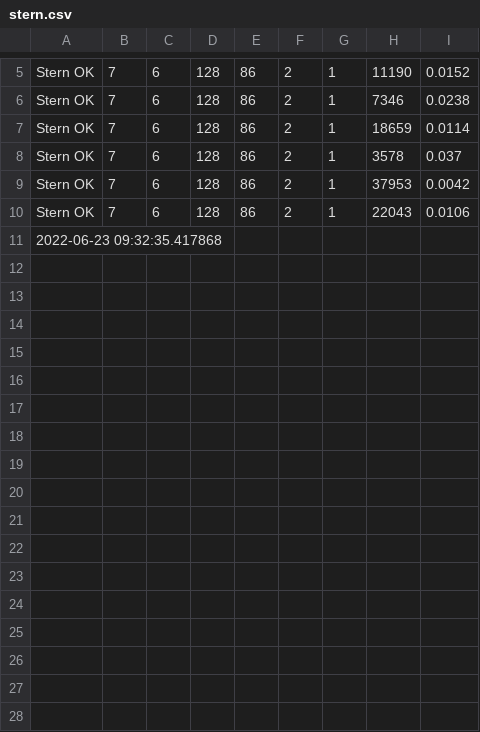
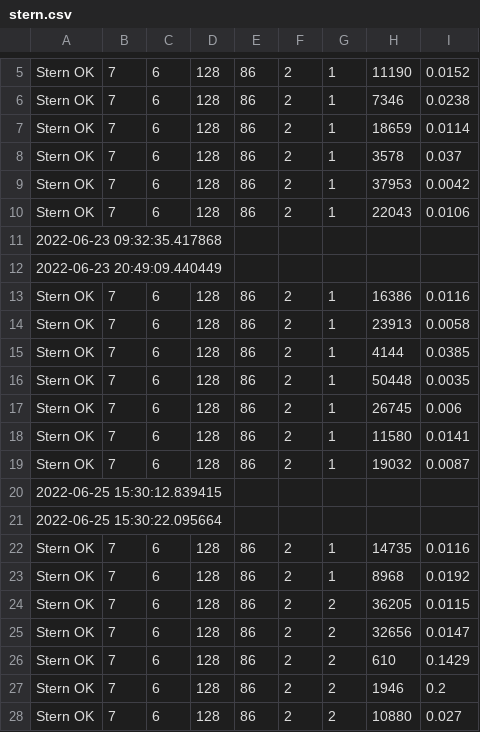
Before and after one commit to konnnGit/mceliece-isd, a CSV file: stats/stern.csv, drawn as a sheet; only a part is shown, gaps mark what is left out.

```diff
--- a/stats/stern.csv
+++ b/stats/stern.csv
@@ -11 +11,18 @@ Stern OK,7,6,128,86,2,1,22043,0.0106
 2022-06-23 09:32:35.417868
+2022-06-23 20:49:09.440449
+Stern OK,7,6,128,86,2,1,16386,0.0116
+Stern OK,7,6,128,86,2,1,23913,0.0058
+Stern OK,7,6,128,86,2,1,4144,0.0385
+Stern OK,7,6,128,86,2,1,50448,0.0035
+Stern OK,7,6,128,86,2,1,26745,0.006
+Stern OK,7,6,128,86,2,1,11580,0.0141
+Stern OK,7,6,128,86,2,1,19032,0.0087
+2022-06-25 15:30:12.839415
+2022-06-25 15:30:22.095664
+Stern OK,7,6,128,86,2,1,14735,0.0116
+Stern OK,7,6,128,86,2,1,8968,0.0192
+Stern OK,7,6,128,86,2,2,36205,0.0115
+Stern OK,7,6,128,86,2,2,32656,0.0147
+Stern OK,7,6,128,86,2,2,610,0.1429
+Stern OK,7,6,128,86,2,2,1946,0.2
+Stern OK,7,6,128,86,2,2,10880,0.027
```
Also changed, not shown: stats/ball-coll.csv.
